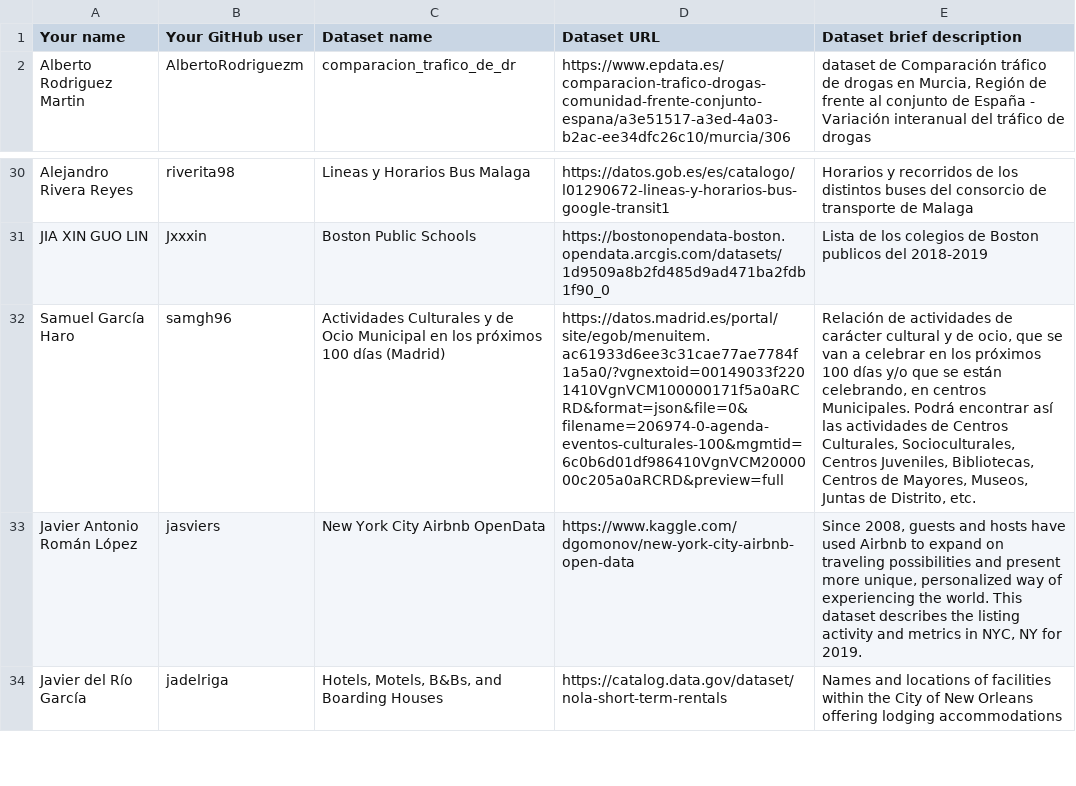
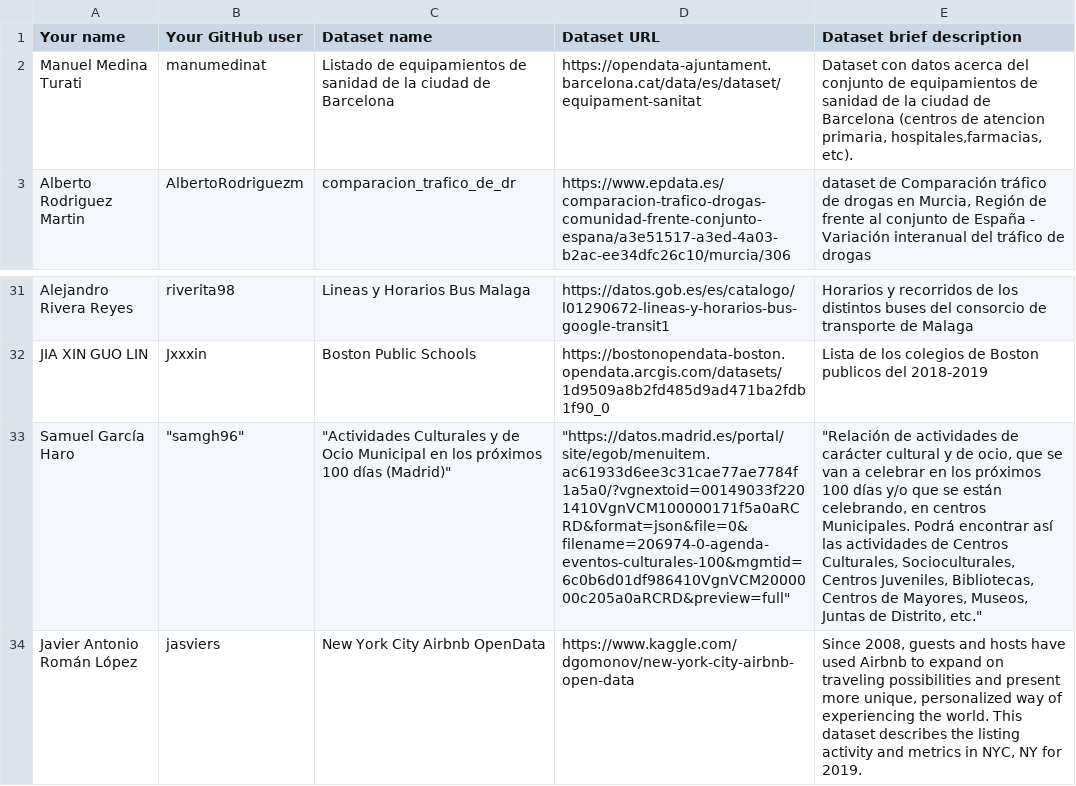
Before and after one commit to FacultadInformatica-LinkedData/Curso2019-2020, a CSV file: Assignment1/DatasetDescriptions.csv, drawn as a sheet; only a part is shown, gaps mark what is left out; the shorter side is filled out with more unchanged rows; addresses are those after the commit; the diff names each change by its address in the sheet, - before the commit and + after, or states it on an @@ line.

Commit message:
Update DatasetDescriptions.csv

```diff
--- a/Assignment1/DatasetDescriptions.csv
+++ b/Assignment1/DatasetDescriptions.csv
+row 2: Manuel Medina Turati | manumedinat | Listado de equipamientos de sanidad de la ciudad de Barcelona | https://opendata-ajuntament.barcelona.cat/data/es/dataset/equipament-sanitat | Dataset con datos acerca del conjunto de equipamientos de sanidad de la ciudad de Barcelona (centros de atencion primaria, hospitales,farmacias, etc).
-B33 (Your GitHub user): samgh96
+B33 (Your GitHub user): "samgh96"
-C33 (Dataset name): Actividades Culturales y de Ocio Municipal en los próximos 100 días (Madrid)
+C33 (Dataset name): "Actividades Culturales y de Ocio Municipal en los próximos 100 días (Madrid)"
-D33 (Dataset URL): https://datos.madrid.es/portal/site/egob/menuitem.ac61933d6ee3c31cae77ae7784f1a5a0/?vgnextoid=00149033f2201410VgnVCM100000171f5a0aRCRD&format=json&file=0&filename=206974-0-agenda-eventos-culturales-100&mgmtid=6c0b6d01df986410VgnVCM2000000c205a0aRCRD&preview=full
+D33 (Dataset URL): "https://datos.madrid.es/portal/site/egob/menuitem.ac61933d6ee3c31cae77ae7784f1a5a0/?vgnextoid=00149033f2201410VgnVCM100000171f5a0aRCRD&format=json&file=0&filename=206974-0-agenda-eventos-culturales-100&mgmtid=6c0b6d01df986410VgnVCM2000000c205a0aRCRD&preview=full"
-E33 (Dataset brief description): Relación de actividades de carácter cultural y de ocio, que se van a celebrar en los próximos 100 días y/o que se están celebrando, en centros Municipales. Podrá encontrar así las actividades de Centros Culturales, Socioculturales, Centros Juveniles, Bibliotecas, Centros de Mayores, Museos, Juntas de Distrito, etc.
+E33 (Dataset brief description): "Relación de actividades de carácter cultural y de ocio, que se van a celebrar en los próximos 100 días y/o que se están celebrando, en centros Municipales. Podrá encontrar así las actividades de Centros Culturales, Socioculturales, Centros Juveniles, Bibliotecas, Centros de Mayores, Museos, Juntas de Distrito, etc."
```
